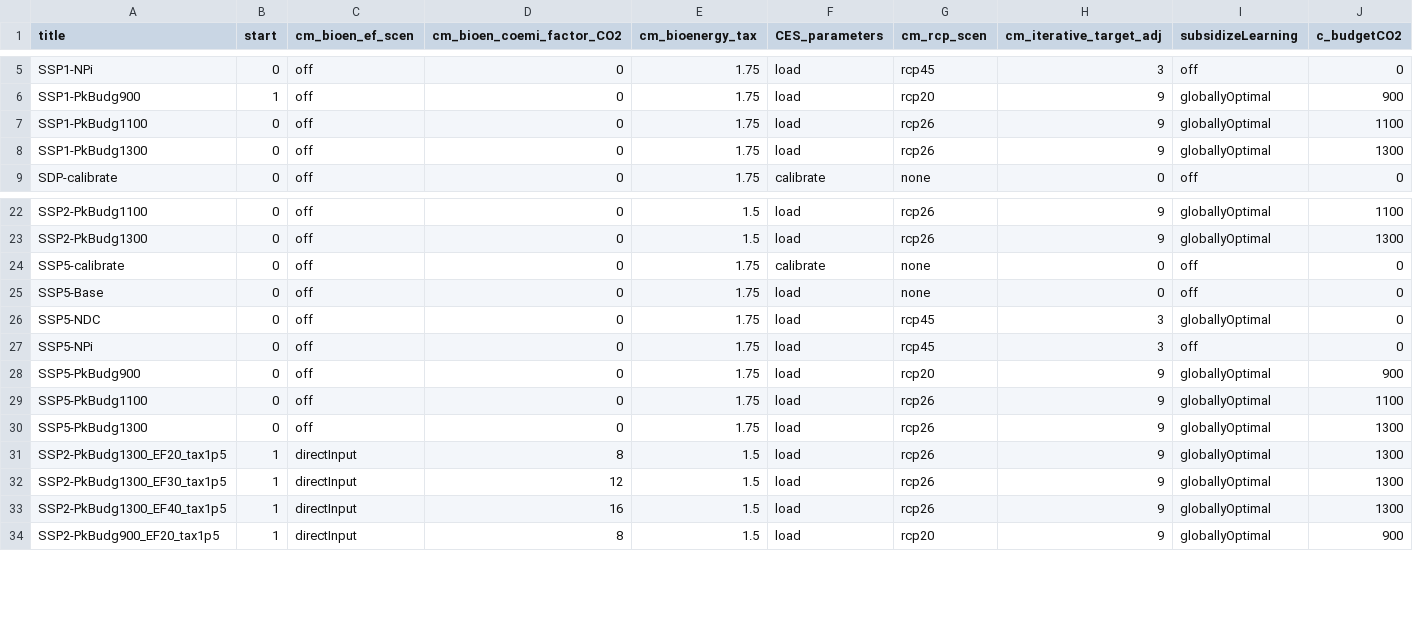
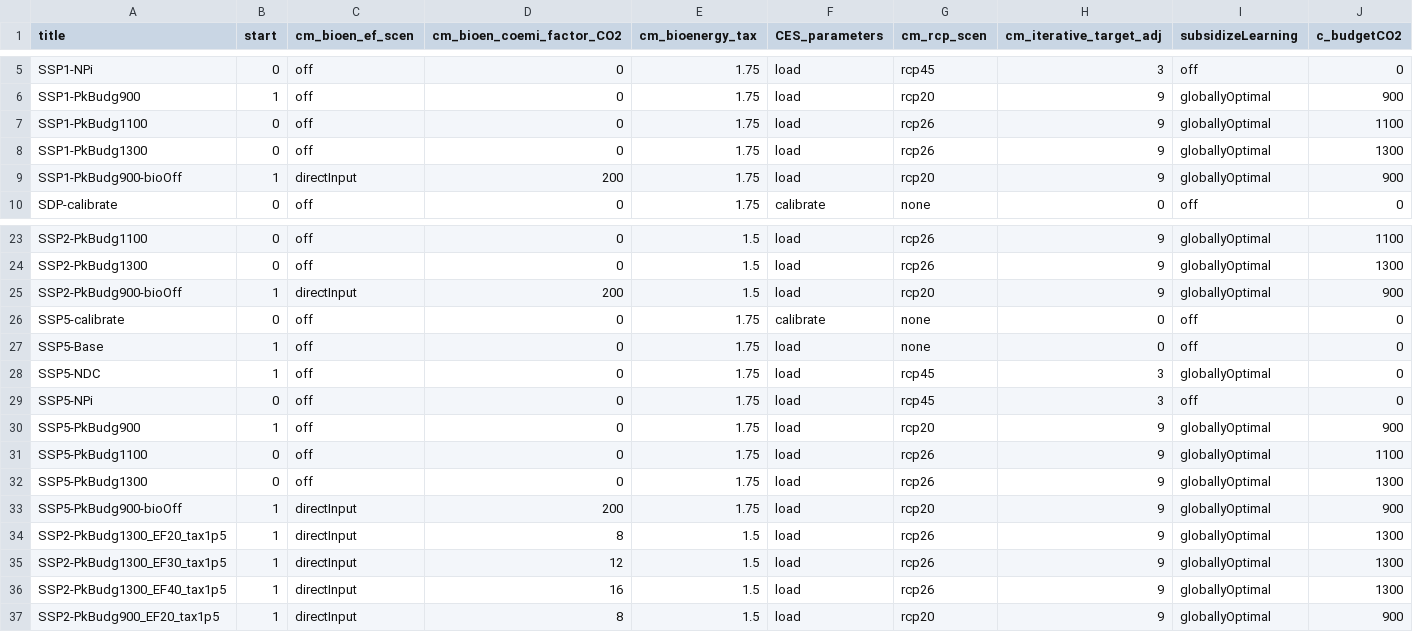
Before and after one commit to merfort/remind, a CSV file: config/scenario_config_SSPSDP_EF_SPA.csv, drawn as a sheet; only a part is shown, gaps mark what is left out; addresses are those after the commit; rows hold the shown columns only; the diff names each change by its address in the sheet, - before the commit and + after, or states it on an @@ line.

```diff
--- a/config/scenario_config_SSPSDP_EF_SPA.csv
+++ b/config/scenario_config_SSPSDP_EF_SPA.csv
+row 9: SSP1-PkBudg900-bioOff | 1 | directInput | 200 | 1.75 | load | rcp20 | 9 | globallyOptimal | 900
+row 25: SSP2-PkBudg900-bioOff | 1 | directInput | 200 | 1.5 | load | rcp20 | 9 | globallyOptimal | 900
-B27:B28 (start): 0
+B27:B28 (start): 1
-B30 (start): 0
+B30 (start): 1
+row 33: SSP5-PkBudg900-bioOff | 1 | directInput | 200 | 1.75 | load | rcp20 | 9 | globallyOptimal | 900
```
